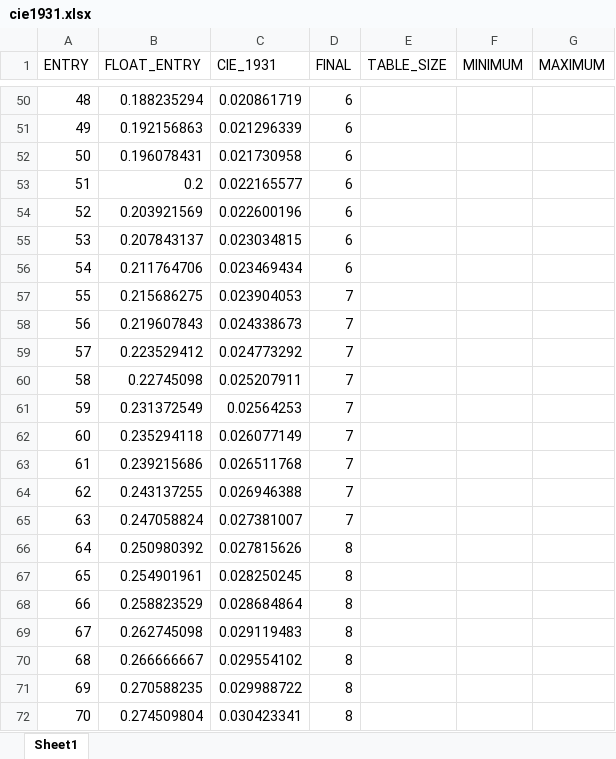
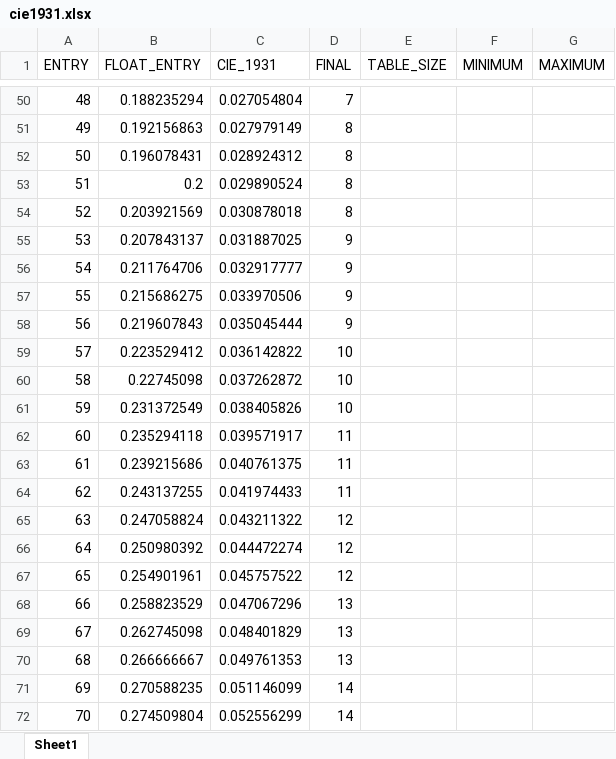
Before and after one commit to Crypter/Chernobyl, an Excel workbook: flashlight/cie1931.xlsx, sheet Sheet1, drawn as a sheet; only a part is shown, gaps mark what is left out; values as stored, in another font and other column widths than the file's, no borders; the diff covers the shown part only; the diff names each change by its address in the sheet, - before the commit and + after, or states it on an @@ line.

```diff
--- a/flashlight/cie1931.xlsx (sheet Sheet1)
+++ b/flashlight/cie1931.xlsx (sheet Sheet1)
-C50 (CIE_1931): 0.020861719
+C50 (CIE_1931): 0.027054804
-D50 (FINAL): 6
+D50 (FINAL): 7
-C51 (CIE_1931): 0.021296339
+C51 (CIE_1931): 0.027979149
-D51:D54 (FINAL): 6
+D51:D54 (FINAL): 8
-C52 (CIE_1931): 0.021730958
+C52 (CIE_1931): 0.028924312
-C53 (CIE_1931): 0.022165577
+C53 (CIE_1931): 0.029890524
-C54 (CIE_1931): 0.022600196
+C54 (CIE_1931): 0.030878018
-C55 (CIE_1931): 0.023034815
+C55 (CIE_1931): 0.031887025
-D55:D56 (FINAL): 6
+D55:D56 (FINAL): 9
-C56 (CIE_1931): 0.023469434
+C56 (CIE_1931): 0.032917777
-C57 (CIE_1931): 0.023904053
+C57 (CIE_1931): 0.033970506
-D57:D58 (FINAL): 7
+D57:D58 (FINAL): 9
-C58 (CIE_1931): 0.024338673
+C58 (CIE_1931): 0.035045444
-C59 (CIE_1931): 0.024773292
+C59 (CIE_1931): 0.036142822
-D59:D61 (FINAL): 7
+D59:D61 (FINAL): 10
-C60 (CIE_1931): 0.025207911
+C60 (CIE_1931): 0.037262872
-C61 (CIE_1931): 0.02564253
+C61 (CIE_1931): 0.038405826
-C62 (CIE_1931): 0.026077149
+C62 (CIE_1931): 0.039571917
-D62:D64 (FINAL): 7
+D62:D64 (FINAL): 11
-C63 (CIE_1931): 0.026511768
+C63 (CIE_1931): 0.040761375
-C64 (CIE_1931): 0.026946388
+C64 (CIE_1931): 0.041974433
-C65 (CIE_1931): 0.027381007
+C65 (CIE_1931): 0.043211322
-D65 (FINAL): 7
+D65 (FINAL): 12
-C66 (CIE_1931): 0.027815626
+C66 (CIE_1931): 0.044472274
-D66:D67 (FINAL): 8
+D66:D67 (FINAL): 12
-C67 (CIE_1931): 0.028250245
+C67 (CIE_1931): 0.045757522
-C68 (CIE_1931): 0.028684864
+C68 (CIE_1931): 0.047067296
-D68:D70 (FINAL): 8
+D68:D70 (FINAL): 13
-C69 (CIE_1931): 0.029119483
+C69 (CIE_1931): 0.048401829
-C70 (CIE_1931): 0.029554102
+C70 (CIE_1931): 0.049761353
-C71 (CIE_1931): 0.029988722
+C71 (CIE_1931): 0.051146099
-D71:D72 (FINAL): 8
+D71:D72 (FINAL): 14
-C72 (CIE_1931): 0.030423341
+C72 (CIE_1931): 0.052556299
```
Also changed, not shown: 308 edited cells elsewhere in this sheet, 3 other files.
